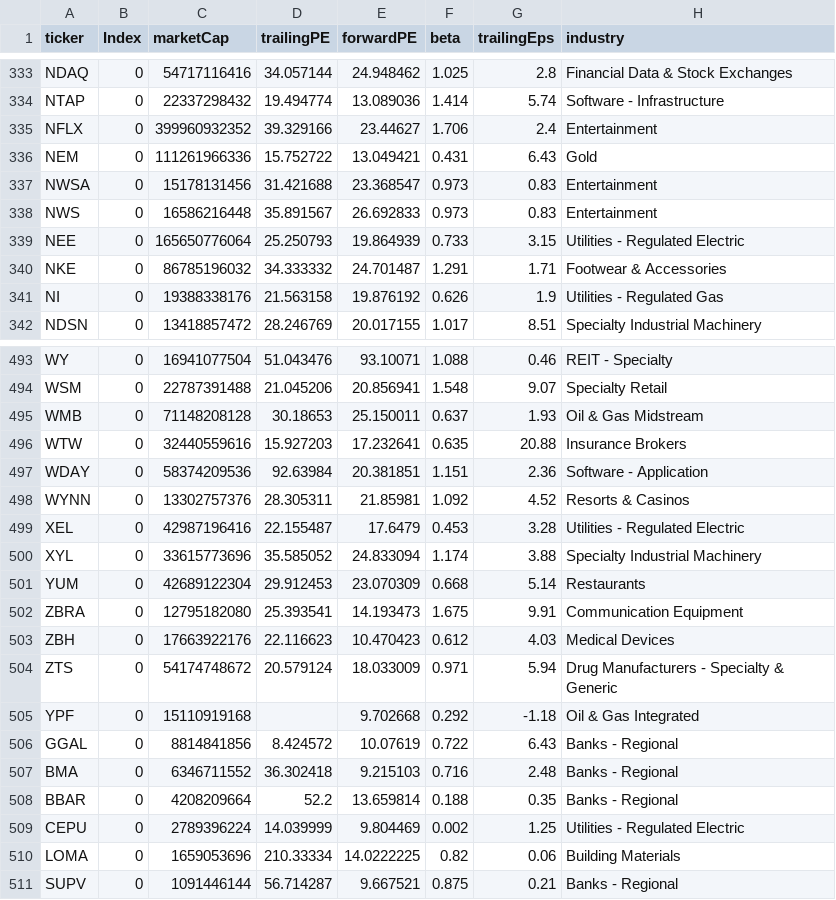
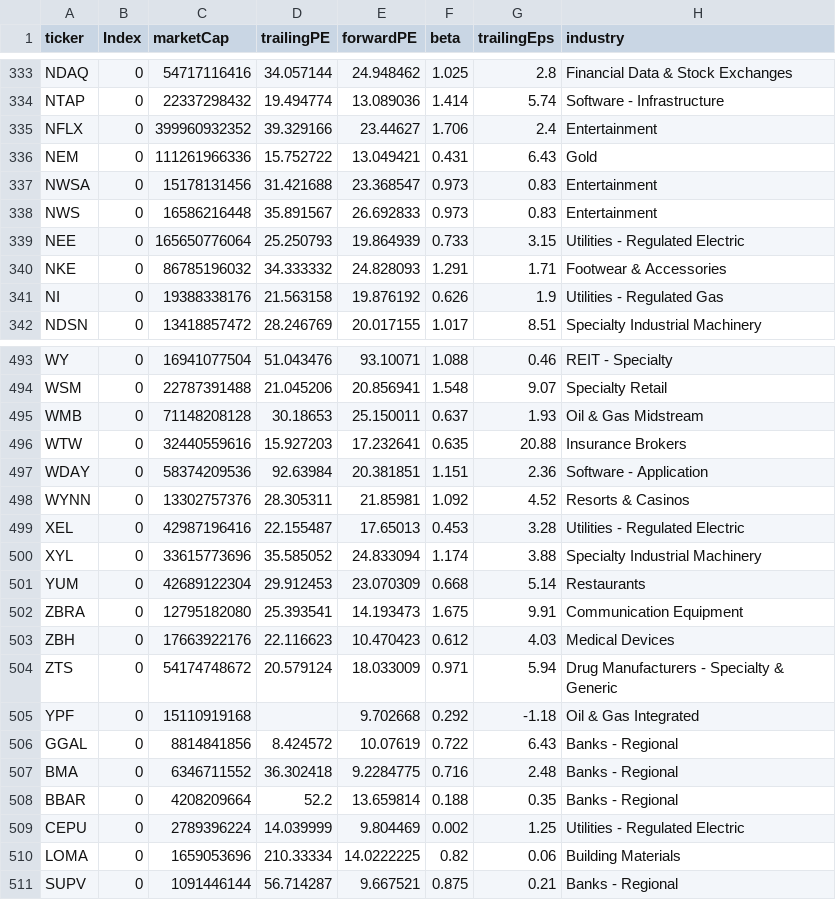
Before and after one commit to fcester/Data_Stock, a CSV file: Stock_Info.csv, drawn as a sheet; only a part is shown, gaps mark what is left out; the diff covers the shown part only; the diff names each change by its address in the sheet, - before the commit and + after, or states it on an @@ line.

```diff
--- a/Stock_Info.csv
+++ b/Stock_Info.csv
-E340 (forwardPE): 24.701487
+E340 (forwardPE): 24.828093
-E499 (forwardPE): 17.6479
+E499 (forwardPE): 17.65013
-E507 (forwardPE): 9.215103
+E507 (forwardPE): 9.2284775
```
Also changed, not shown: 10 edited cells elsewhere in this file.
